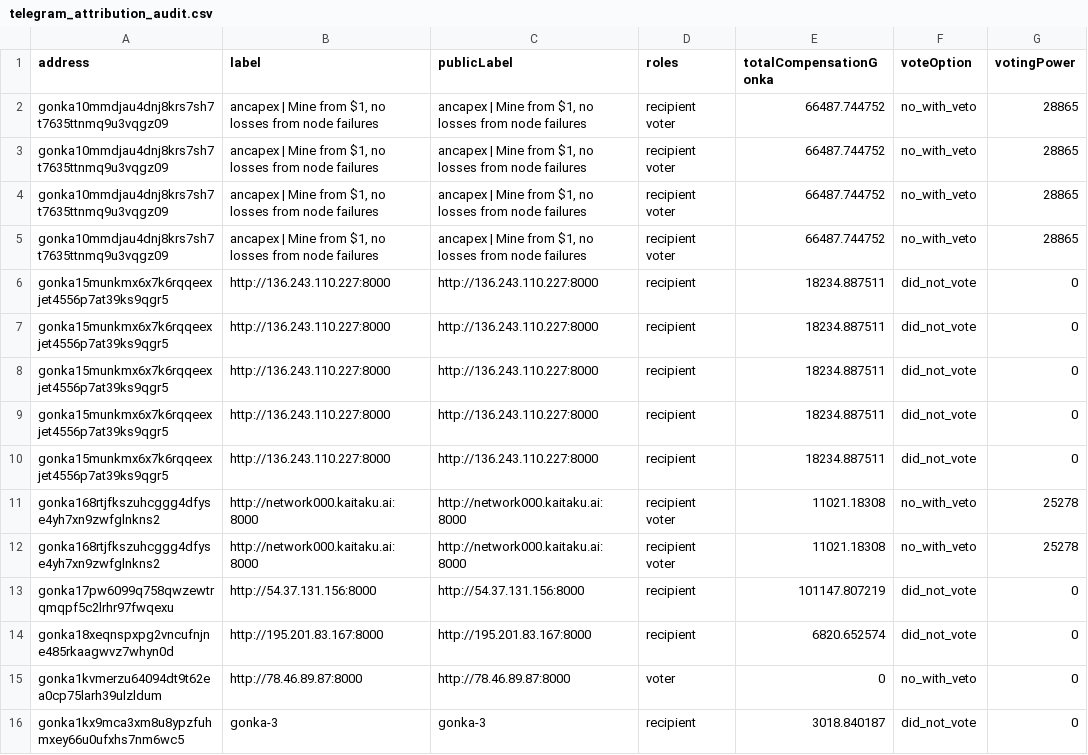
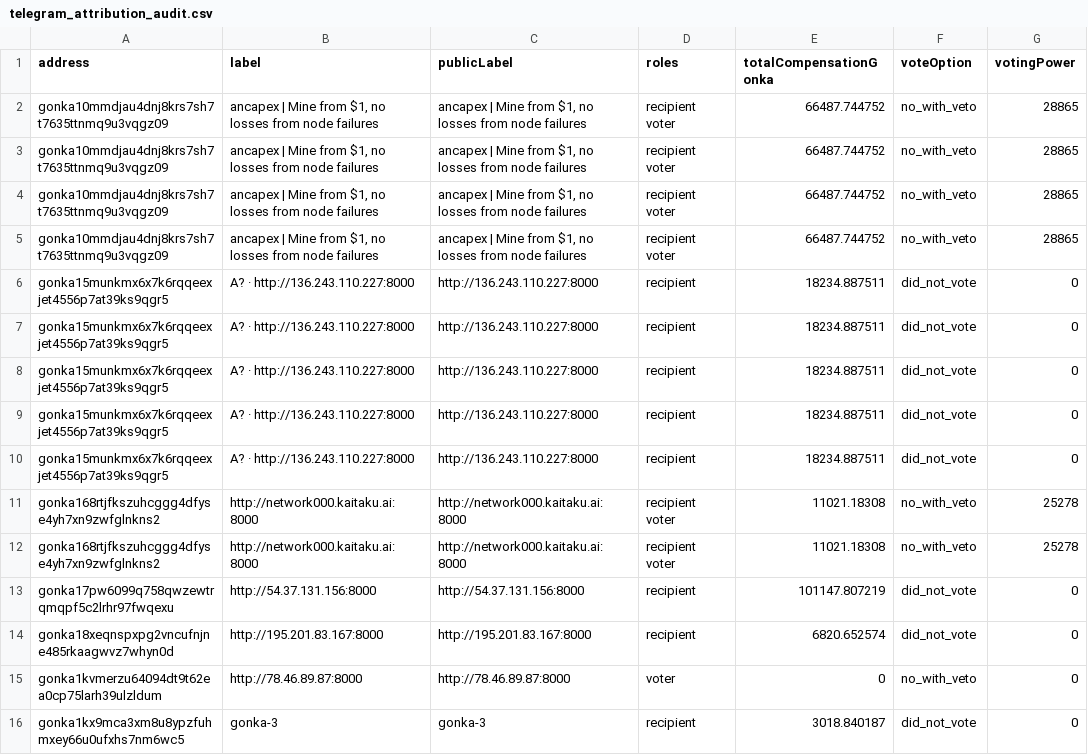
Before and after one commit to huxuxuya/67-propsal-check, a CSV file: reports/telegram_attribution_audit.csv, drawn as a sheet; only a part is shown; the diff names each change by its address in the sheet, - before the commit and + after, or states it on an @@ line.

Commit message:
Show medium Telegram attribution leads

```diff
--- a/reports/telegram_attribution_audit.csv
+++ b/reports/telegram_attribution_audit.csv
-B6:B10 (label): http://136.243.110.227:8000
+B6:B10 (label): A? · http://136.243.110.227:8000
```
Also changed, not shown: reports/benefit_power_matrix.csv, reports/evidence_claims.csv, 11 other files.
